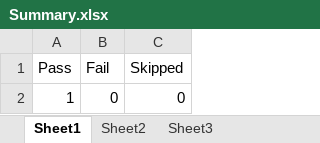
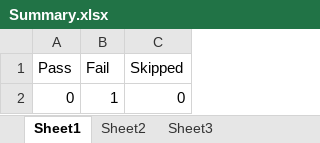
Before and after one commit to jagannadharaju2010/Project1, an Excel workbook: result/Summary.xlsx, sheet Sheet1, drawn as a sheet; values as stored, in another font and other column widths than the file's, no borders; charts and pictures not drawn; removed rows and columns are numbered as before the commit, all else as after; the diff names each change by its address in the sheet, - before the commit and + after, or states it on an @@ line.

```diff
--- a/result/Summary.xlsx (sheet Sheet1)
+++ b/result/Summary.xlsx (sheet Sheet1)
-row 2: 1 | 0 | 0
+row 2: 0 | 1 | 0
```
Also changed, not shown: input/data.xlsx, 22 other files.
